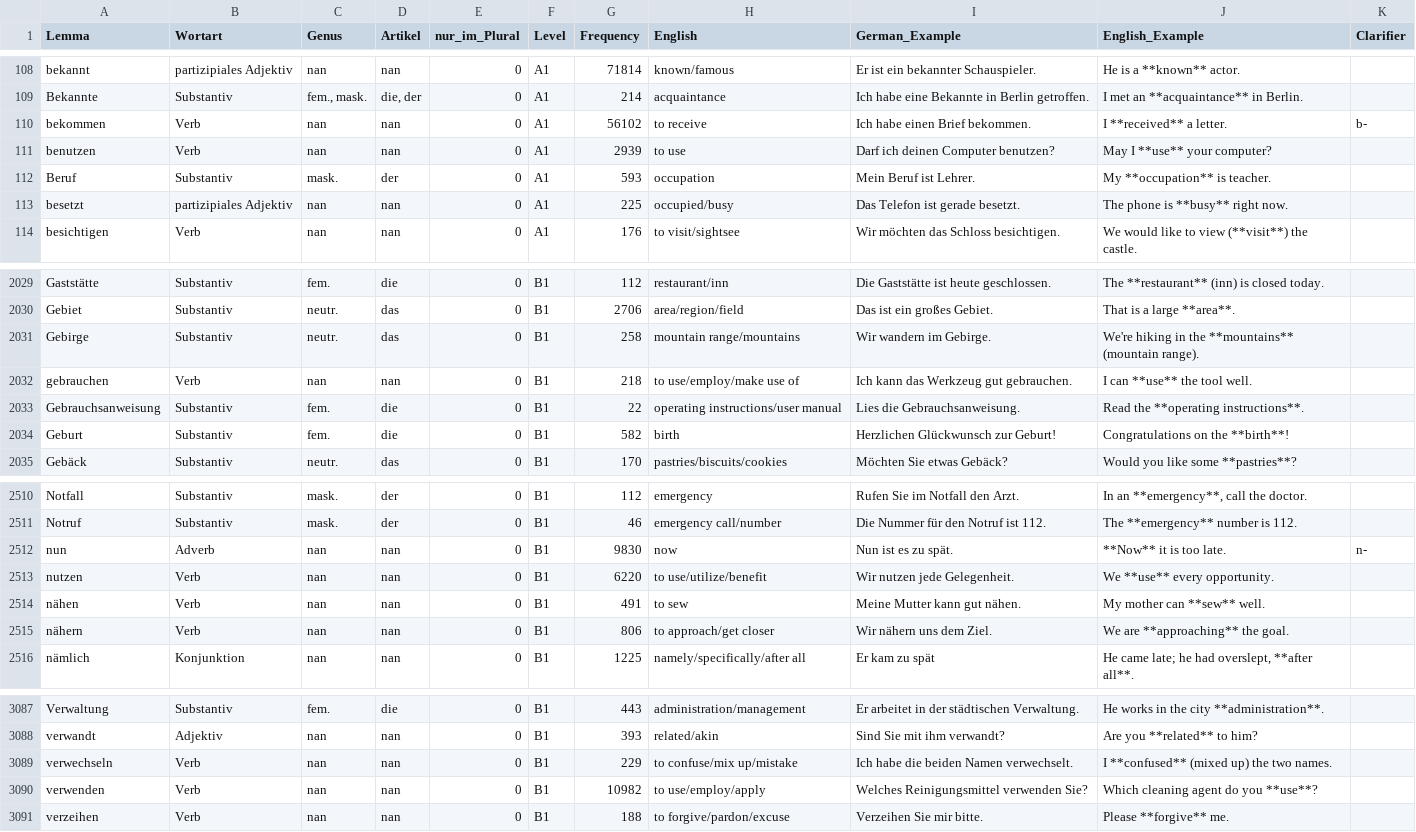
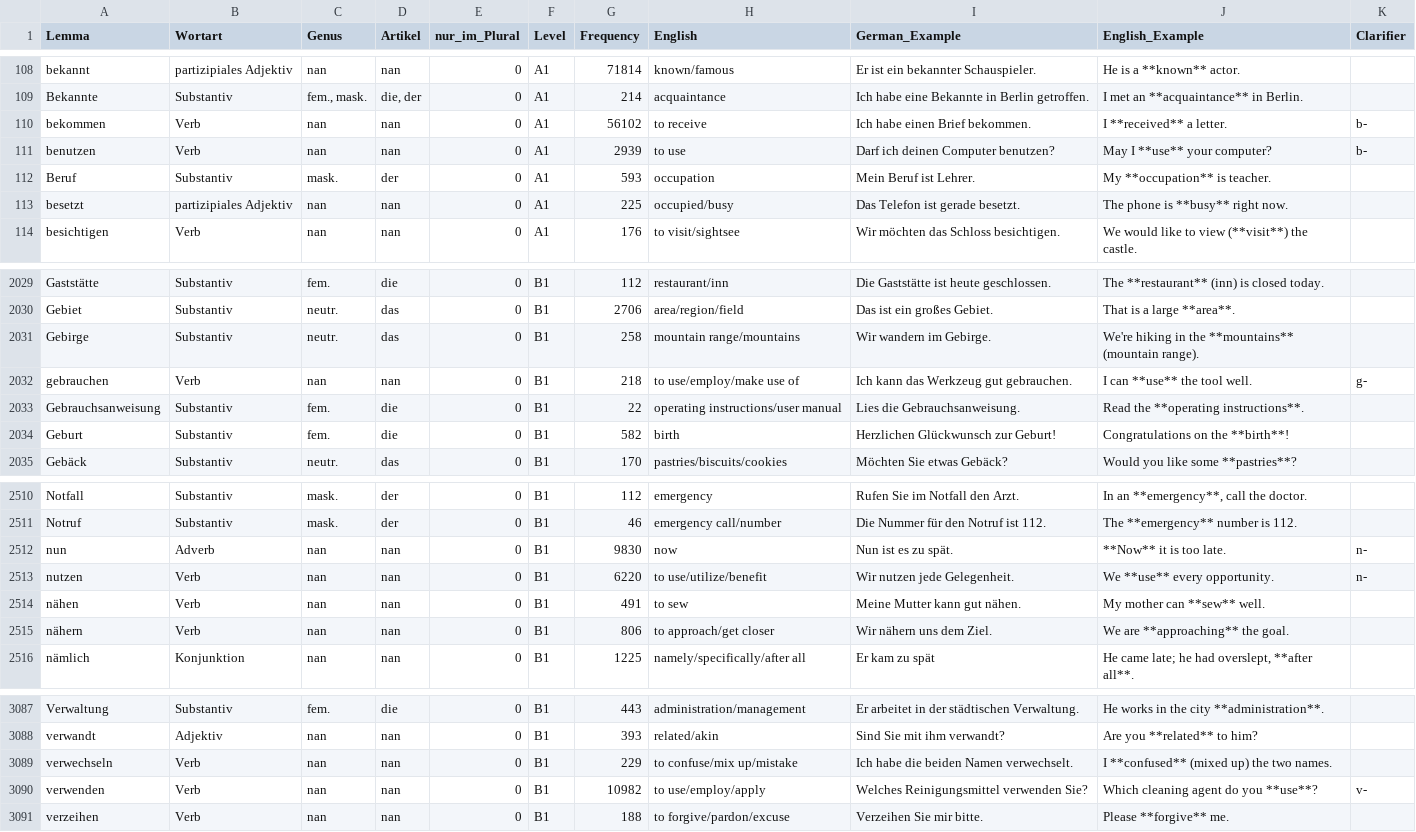
Before and after one commit to hieuristic/flashrecall, a CSV file: goethe_final.csv, drawn as a sheet; only a part is shown, gaps mark what is left out.

```diff
--- a/goethe_final.csv
+++ b/goethe_final.csv
@@ -110,3 +110,3 @@ Bekannte;Substantiv;fem., mask.;die, der;0;A1;214;acquaintance;Ich habe eine Bek
 bekommen;Verb;nan;nan;0;A1;56102;to receive;Ich habe einen Brief bekommen.;I **received** a letter.;b-
-benutzen;Verb;nan;nan;0;A1;2939;to use;Darf ich deinen Computer benutzen?;May I **use** your computer?;
+benutzen;Verb;nan;nan;0;A1;2939;to use;Darf ich deinen Computer benutzen?;May I **use** your computer?;b-
 Beruf;Substantiv;mask.;der;0;A1;593;occupation;Mein Beruf ist Lehrer.;My **occupation** is teacher.;
@@ -2031,3 +2031,3 @@ Gebiet;Substantiv;neutr.;das;0;B1;2706;area/region/field;Das ist ein großes Geb
 Gebirge;Substantiv;neutr.;das;0;B1;258;mountain range/mountains;Wir wandern im Gebirge.;We're hiking in the **mountains** (mountain range).;
-gebrauchen;Verb;nan;nan;0;B1;218;to use/employ/make use of;Ich kann das Werkzeug gut gebrauchen.;I can **use** the tool well.;
+gebrauchen;Verb;nan;nan;0;B1;218;to use/employ/make use of;Ich kann das Werkzeug gut gebrauchen.;I can **use** the tool well.;g-
 Gebrauchsanweisung;Substantiv;fem.;die;0;B1;22;operating instructions/user manual;Lies die Gebrauchsanweisung.;Read the **operating instructions**.;
@@ -2512,3 +2512,3 @@ Notruf;Substantiv;mask.;der;0;B1;46;emergency call/number;Die Nummer für den No
 nun;Adverb;nan;nan;0;B1;9830;now;Nun ist es zu spät.;**Now** it is too late.;n-
-nutzen;Verb;nan;nan;0;B1;6220;to use/utilize/benefit;Wir nutzen jede Gelegenheit.;We **use** every opportunity.;
+nutzen;Verb;nan;nan;0;B1;6220;to use/utilize/benefit;Wir nutzen jede Gelegenheit.;We **use** every opportunity.;n-
 nähen;Verb;nan;nan;0;B1;491;to sew;Meine Mutter kann gut nähen.;My mother can **sew** well.;
@@ -3089,3 +3089,3 @@ verwandt;Adjektiv;nan;nan;0;B1;393;related/akin;Sind Sie mit ihm verwandt?;Are y
 verwechseln;Verb;nan;nan;0;B1;229;to confuse/mix up/mistake;Ich habe die beiden Namen verwechselt.;I **confused** (mixed up) the two names.;
-verwenden;Verb;nan;nan;0;B1;10982;to use/employ/apply;Welches Reinigungsmittel verwenden Sie?;Which cleaning agent do you **use**?;
+verwenden;Verb;nan;nan;0;B1;10982;to use/employ/apply;Welches Reinigungsmittel verwenden Sie?;Which cleaning agent do you **use**?;v-
 verzeihen;Verb;nan;nan;0;B1;188;to forgive/pardon/excuse;Verzeihen Sie mir bitte.;Please **forgive** me.;
```
Also changed, not shown: 1 other file.
